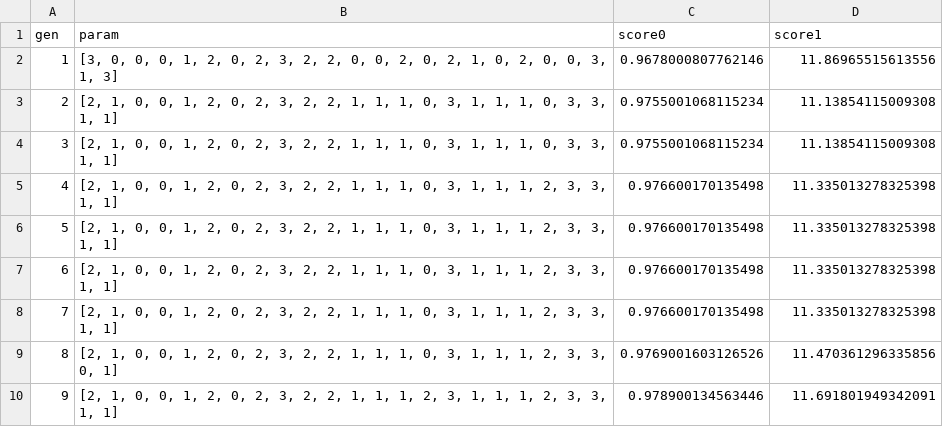
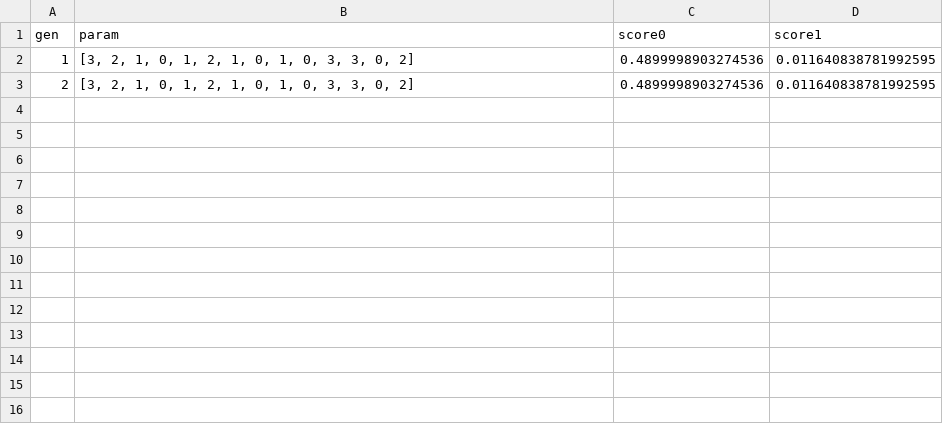
Before and after one commit to kinokoman/incoption, a CSV file: log/log_top.csv, drawn as a sheet.

```diff
--- a/log/log_top.csv
+++ b/log/log_top.csv
@@ -1,10 +1,3 @@
 gen,param,score0,score1
-1,"[3, 0, 0, 0, 1, 2, 0, 2, 3, 2, 2, 0, 0, 2, 0, 2, 1, 0, 2, 0, 0, 3, 1, 3]",0.9678000807762146,11.86965515613556
-2,"[2, 1, 0, 0, 1, 2, 0, 2, 3, 2, 2, 1, 1, 1, 0, 3, 1, 1, 1, 0, 3, 3, 1, 1]",0.9755001068115234,11.13854115009308
-3,"[2, 1, 0, 0, 1, 2, 0, 2, 3, 2, 2, 1, 1, 1, 0, 3, 1, 1, 1, 0, 3, 3, 1, 1]",0.9755001068115234,11.13854115009308
-4,"[2, 1, 0, 0, 1, 2, 0, 2, 3, 2, 2, 1, 1, 1, 0, 3, 1, 1, 1, 2, 3, 3, 1, 1]",0.976600170135498,11.335013278325398
-5,"[2, 1, 0, 0, 1, 2, 0, 2, 3, 2, 2, 1, 1, 1, 0, 3, 1, 1, 1, 2, 3, 3, 1, 1]",0.976600170135498,11.335013278325398
-6,"[2, 1, 0, 0, 1, 2, 0, 2, 3, 2, 2, 1, 1, 1, 0, 3, 1, 1, 1, 2, 3, 3, 1, 1]",0.976600170135498,11.335013278325398
-7,"[2, 1, 0, 0, 1, 2, 0, 2, 3, 2, 2, 1, 1, 1, 0, 3, 1, 1, 1, 2, 3, 3, 1, 1]",0.976600170135498,11.335013278325398
-8,"[2, 1, 0, 0, 1, 2, 0, 2, 3, 2, 2, 1, 1, 1, 0, 3, 1, 1, 1, 2, 3, 3, 0, 1]",0.9769001603126526,11.470361296335856
-9,"[2, 1, 0, 0, 1, 2, 0, 2, 3, 2, 2, 1, 1, 1, 2, 3, 1, 1, 1, 2, 3, 3, 1, 1]",0.978900134563446,11.691801949342091
+1,"[3, 2, 1, 0, 1, 2, 1, 0, 1, 0, 3, 3, 0, 2]",0.4899998903274536,0.011640838781992595
+2,"[3, 2, 1, 0, 1, 2, 1, 0, 1, 0, 3, 3, 0, 2]",0.4899998903274536,0.011640838781992595
```
Also changed, not shown: log/log_detail.csv, 4 other files.
